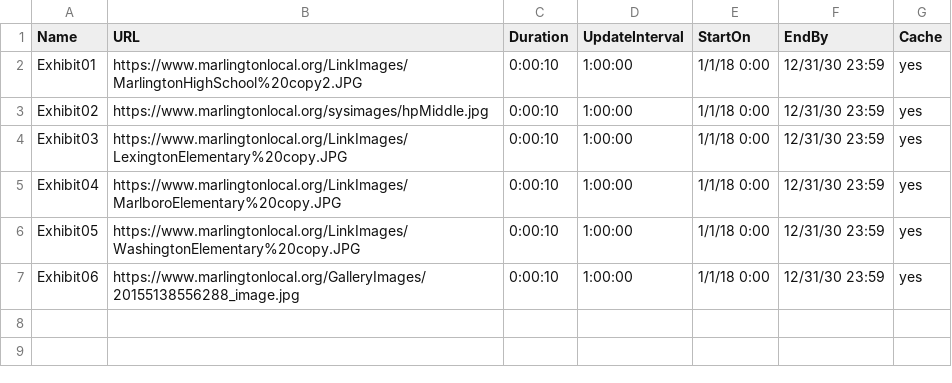
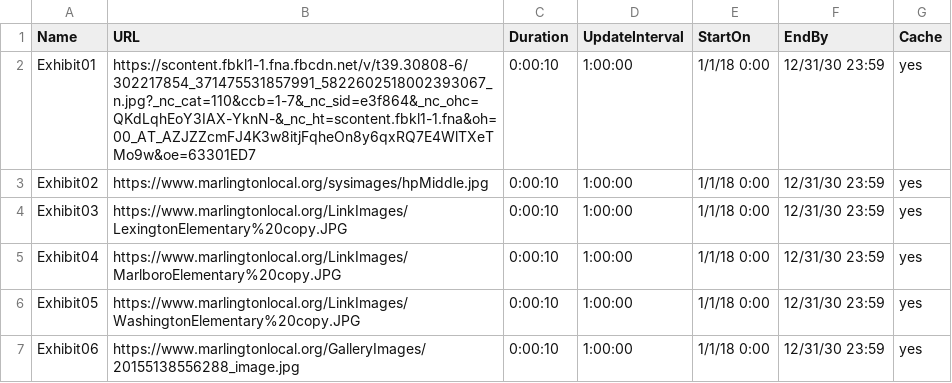
Before and after one commit to bdavis98/appletv_signage, a CSV file: Playlist.csv, drawn as a sheet.

Commit message:
Update Playlist.csv

```diff
--- a/Playlist.csv
+++ b/Playlist.csv
@@ -1,3 +1,3 @@
 Name,URL,Duration,UpdateInterval,StartOn,EndBy,Cache
-Exhibit01,https://www.marlingtonlocal.org/LinkImages/MarlingtonHighSchool%20copy2.JPG,0:00:10,1:00:00,1/1/18 0:00,12/31/30 23:59,yes
+Exhibit01,https://scontent.fbkl1-1.fna.fbcdn.net/v/t39.30808-6/302217854_371475531857991_5822602518002393067_n.jpg?_nc_cat=110&ccb=1-7&_nc_sid=e3f864&_nc_ohc=QKdLqhEoY3IAX-YknN-&_nc_ht=scontent.fbkl1-1.fna&oh=00_AT_AZJZZcmFJ4K3w8itjFqheOn8y6qxRQ7E4WlTXeTMo9w&oe=63301ED7,0:00:10,1:00:00,1/1/18 0:00,12/31/30 23:59,yes
 Exhibit02,https://www.marlingtonlocal.org/sysimages/hpMiddle.jpg,0:00:10,1:00:00,1/1/18 0:00,12/31/30 23:59,yes
```
